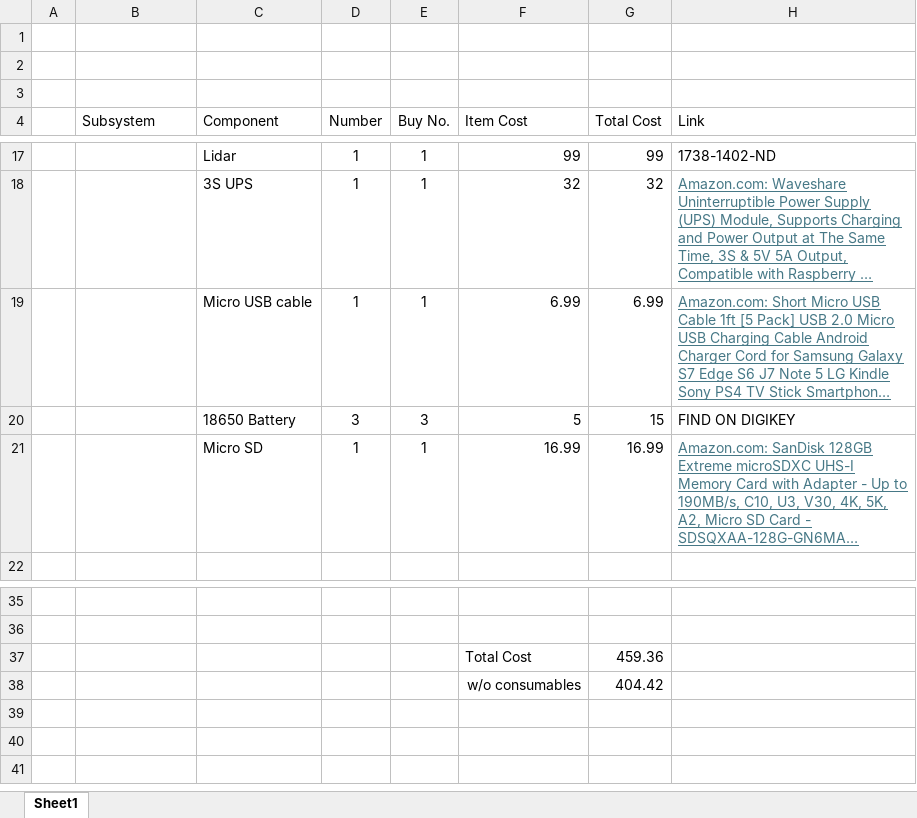
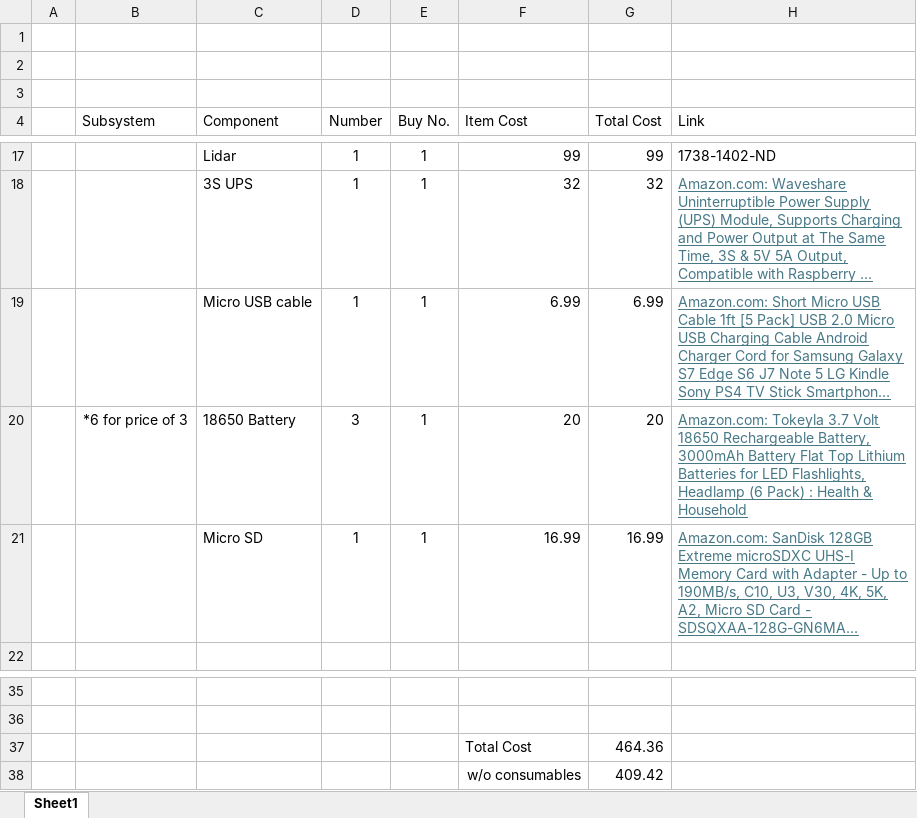
Before and after one commit to JohnMerila/UND_EDUBot, an Excel workbook: Build/EDUBot Parts List.xlsx, sheet Sheet1, drawn as a sheet; only a part is shown, gaps mark what is left out; long unchanged cells end in …; values as stored, in another font and other column widths than the file's, no borders; the diff names each change by its address in the sheet, - before the commit and + after, or states it on an @@ line.

```diff
--- a/Build/EDUBot Parts List.xlsx (sheet Sheet1)
+++ b/Build/EDUBot Parts List.xlsx (sheet Sheet1)
-B20 (Subsystem): (empty)
+B20 (Subsystem): *6 for price of 3
-E20 (Buy No.): 3
+E20 (Buy No.): 1
-F20 (Item Cost): 5
+F20 (Item Cost): 20
-G20 (Total Cost): 15
+G20 (Total Cost): 20
-H20 (Link): FIND ON DIGIKEY
+H20 (Link): Amazon.com: Tokeyla 3.7 Volt 18650 Rechargeable Battery, 3000mAh Battery Flat Top Lithium Batteries for LED Flashlights, Headlamp (6 Pack) : Health & Household
@@ H20 underline: off → on, text colour: black → #467886 @@
-G37 (Total Cost): 459.36
+G37 (Total Cost): 464.36
-G38 (Total Cost): 404.42
+G38 (Total Cost): 409.42
```
Also changed, not shown: 7 other files.
